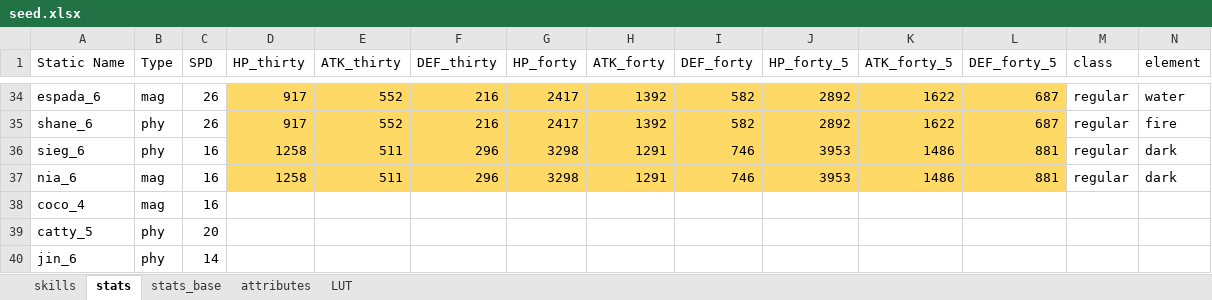
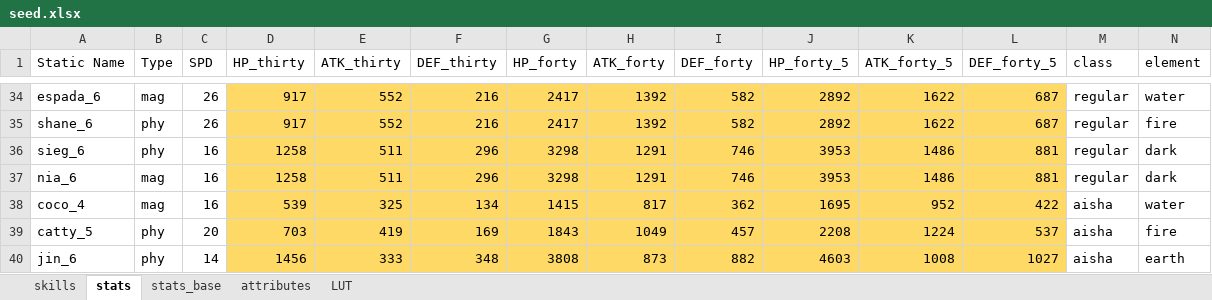
Before and after one commit to gbudiman/skdb, an Excel workbook: db/seed.xlsx, sheet stats, drawn as a sheet; only a part is shown, gaps mark what is left out; values as stored, in another font and other column widths than the file's, no borders; the diff covers the shown part only; the diff names each change by its address in the sheet, - before the commit and + after, or states it on an @@ line.

Commit message:
Updated seed. Revved version to 0.3.0.

```diff
--- a/db/seed.xlsx (sheet stats)
+++ b/db/seed.xlsx (sheet stats)
-D38 (HP_thirty): (empty)
+D38 (HP_thirty): 539
-D38:L40 fill: none
+D38:L40 fill: #FFD966
-E38 (ATK_thirty): (empty)
+E38 (ATK_thirty): 325
-F38 (DEF_thirty): (empty)
+F38 (DEF_thirty): 134
-G38 (HP_forty): (empty)
+G38 (HP_forty): 1415
-H38 (ATK_forty): (empty)
+H38 (ATK_forty): 817
-I38 (DEF_forty): (empty)
+I38 (DEF_forty): 362
-J38 (HP_forty_5): (empty)
+J38 (HP_forty_5): 1695
-K38 (ATK_forty_5): (empty)
+K38 (ATK_forty_5): 952
-L38 (DEF_forty_5): (empty)
+L38 (DEF_forty_5): 422
-M38:M40 (class): (empty)
+M38:M40 (class): aisha
-N38 (element): (empty)
+N38 (element): water
-D39 (HP_thirty): (empty)
+D39 (HP_thirty): 703
-E39 (ATK_thirty): (empty)
+E39 (ATK_thirty): 419
-F39 (DEF_thirty): (empty)
+F39 (DEF_thirty): 169
-G39 (HP_forty): (empty)
+G39 (HP_forty): 1843
-H39 (ATK_forty): (empty)
+H39 (ATK_forty): 1049
-I39 (DEF_forty): (empty)
+I39 (DEF_forty): 457
-J39 (HP_forty_5): (empty)
+J39 (HP_forty_5): 2208
-K39 (ATK_forty_5): (empty)
+K39 (ATK_forty_5): 1224
-L39 (DEF_forty_5): (empty)
+L39 (DEF_forty_5): 537
-N39 (element): (empty)
+N39 (element): fire
-D40 (HP_thirty): (empty)
+D40 (HP_thirty): 1456
-E40 (ATK_thirty): (empty)
+E40 (ATK_thirty): 333
-F40 (DEF_thirty): (empty)
+F40 (DEF_thirty): 348
-G40 (HP_forty): (empty)
+G40 (HP_forty): 3808
-H40 (ATK_forty): (empty)
+H40 (ATK_forty): 873
-I40 (DEF_forty): (empty)
+I40 (DEF_forty): 882
-J40 (HP_forty_5): (empty)
+J40 (HP_forty_5): 4603
-K40 (ATK_forty_5): (empty)
+K40 (ATK_forty_5): 1008
-L40 (DEF_forty_5): (empty)
+L40 (DEF_forty_5): 1027
-N40 (element): (empty)
+N40 (element): earth
```
Also changed, not shown: 1 added row, 1 removed row, 594 edited cells and cell formats elsewhere in this sheet, sheet stats_base, sheet skills, 1 other file.
